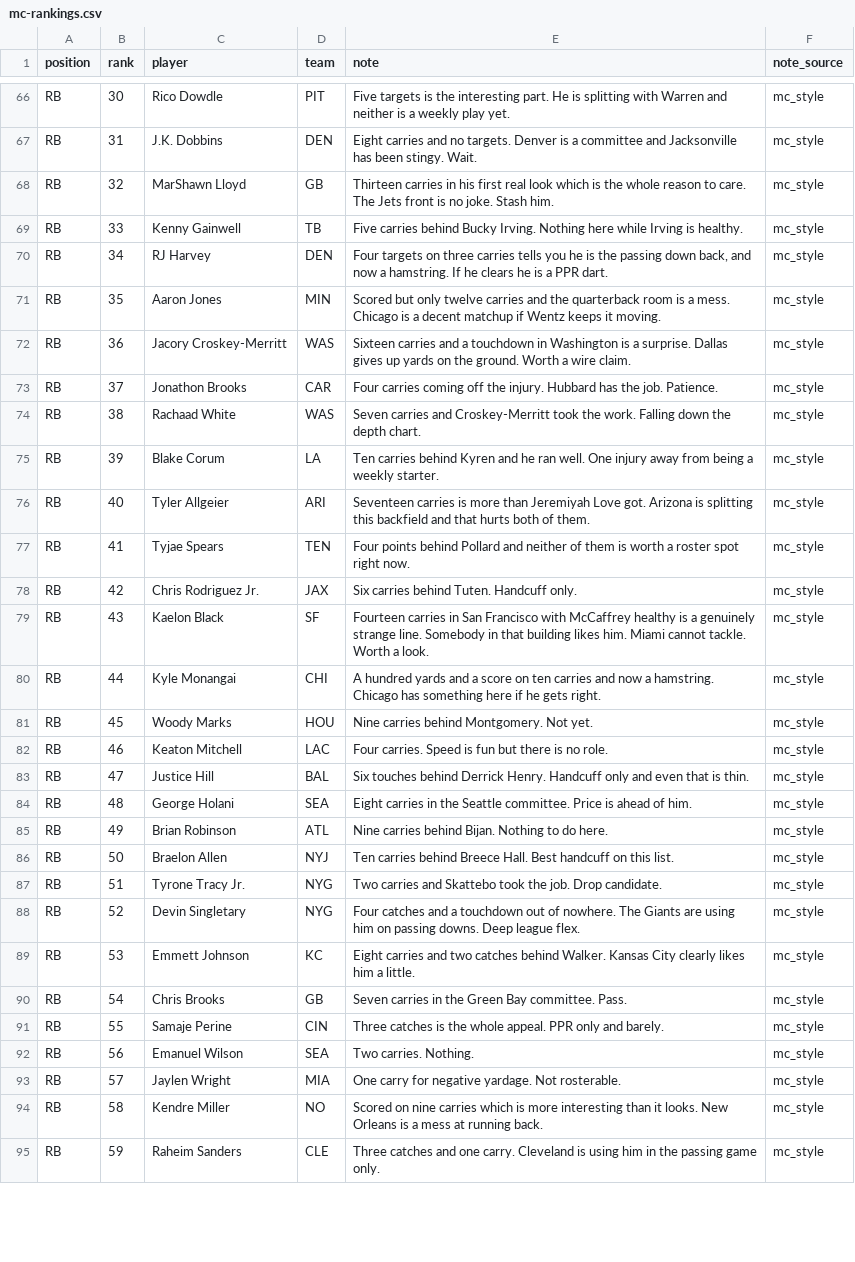
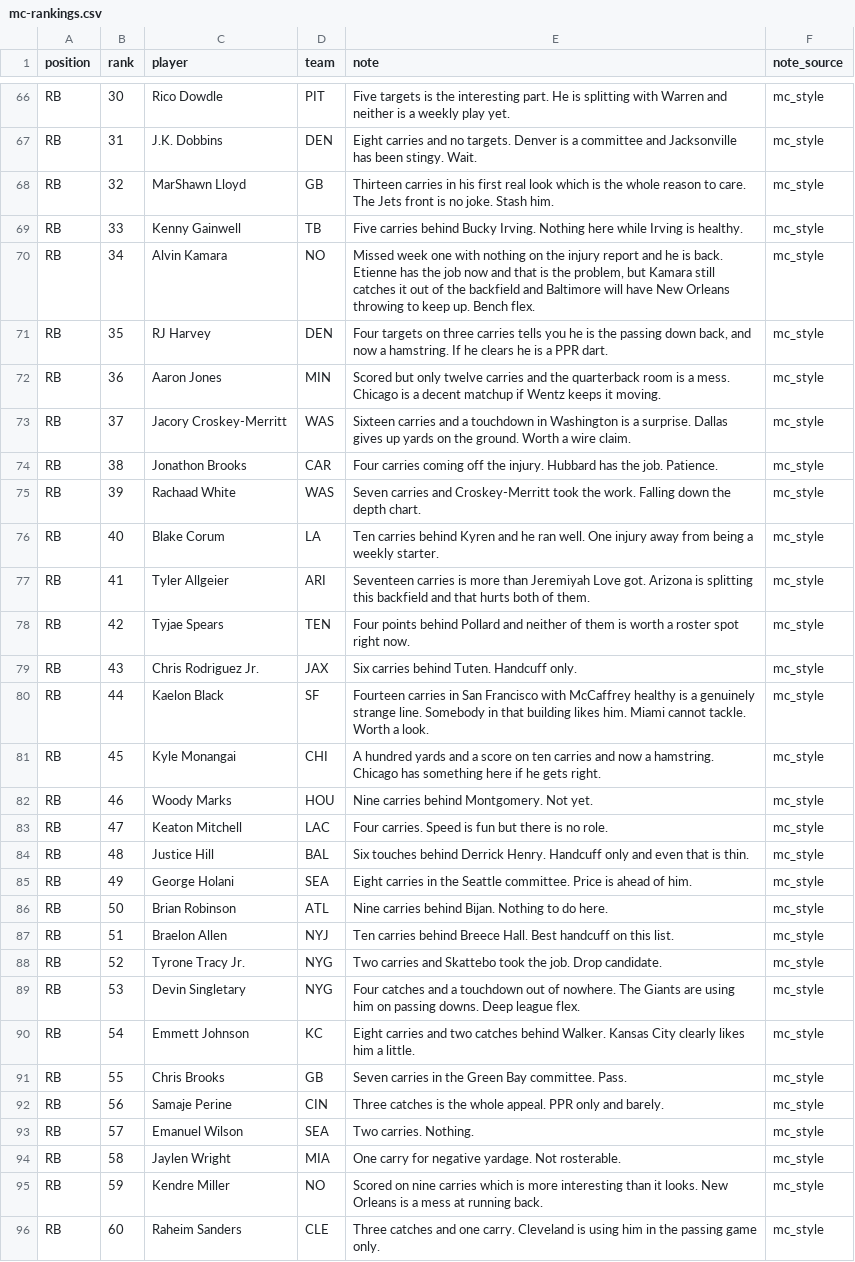
Before and after one commit to maditphillips/The-Delta-Duo, a CSV file: data/weekly/2026/week-02/mc-rankings.csv, drawn as a sheet; only a part is shown, gaps mark what is left out; addresses are those after the commit; the diff covers the shown part only; the diff names each change by its address in the sheet, - before the commit and + after, or states it on an @@ line.

```diff
--- a/data/weekly/2026/week-02/mc-rankings.csv
+++ b/data/weekly/2026/week-02/mc-rankings.csv
+row 70: RB | 34 | Alvin Kamara | NO | Missed week one with nothing on the injury report and he is back. Etienne has the job now and that is the problem, but Kamara still catches it out of the backfield and Baltimore will have New Orleans throwing to keep up. Bench flex. | mc_style
-B71 (rank): 34
+B71 (rank): 35
-B72 (rank): 35
+B72 (rank): 36
-B73 (rank): 36
+B73 (rank): 37
-B74 (rank): 37
+B74 (rank): 38
-B75 (rank): 38
+B75 (rank): 39
-B76 (rank): 39
+B76 (rank): 40
-B77 (rank): 40
+B77 (rank): 41
-B78 (rank): 41
+B78 (rank): 42
-B79 (rank): 42
+B79 (rank): 43
-B80 (rank): 43
+B80 (rank): 44
-B81 (rank): 44
+B81 (rank): 45
-B82 (rank): 45
+B82 (rank): 46
-B83 (rank): 46
+B83 (rank): 47
-B84 (rank): 47
+B84 (rank): 48
-B85 (rank): 48
+B85 (rank): 49
-B86 (rank): 49
+B86 (rank): 50
-B87 (rank): 50
+B87 (rank): 51
-B88 (rank): 51
+B88 (rank): 52
-B89 (rank): 52
+B89 (rank): 53
-B90 (rank): 53
+B90 (rank): 54
-B91 (rank): 54
+B91 (rank): 55
-B92 (rank): 55
+B92 (rank): 56
-B93 (rank): 56
+B93 (rank): 57
-B94 (rank): 57
+B94 (rank): 58
-B95 (rank): 58
+B95 (rank): 59
-B96 (rank): 59
+B96 (rank): 60
```
Also changed, not shown: 1 edited cell elsewhere in this file, data/weekly/2026/week-02/rb-half.csv, data/weekly/2026/week-02/rb-ppr.csv, 1 other file.
